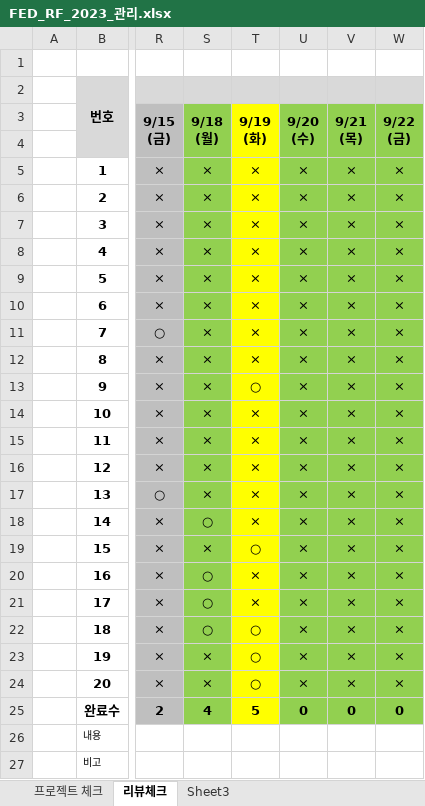
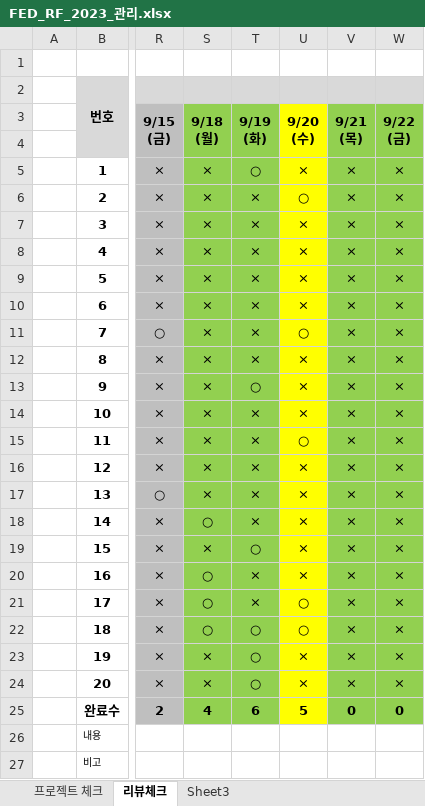
Before and after one commit to tombap8/FED-RF-2023-TOM, an Excel workbook: 999.학생자료/FED_RF_2023_관리.xlsx, sheet 리뷰체크, drawn as a sheet; only a part is shown, gaps mark what is left out; values as stored, in another font and other column widths than the file's, no borders; the diff names each change by its address in the sheet, - before the commit and + after, or states it on an @@ line.

Commit message:
Update FED_RF_2023_관리.xlsx

```diff
--- a/999.학생자료/FED_RF_2023_관리.xlsx (sheet 리뷰체크)
+++ b/999.학생자료/FED_RF_2023_관리.xlsx (sheet 리뷰체크)
-T3:T25 fill: #FFFF00
+T3:T25 fill: #92D050
-U3:U25 fill: #92D050
+U3:U25 fill: #FFFF00
-T5 (9/19 (화)): ×
+T5 (9/19 (화)): ○
-U6 (9/20 (수)): ×
+U6 (9/20 (수)): ○
-U11 (9/20 (수)): ×
+U11 (9/20 (수)): ○
-U15 (9/20 (수)): ×
+U15 (9/20 (수)): ○
-U21:U22 (9/20 (수)): ×
+U21:U22 (9/20 (수)): ○
-T25 (9/19 (화)): 5
+T25 (9/19 (화)): 6
-U25 (9/20 (수)): 0
+U25 (9/20 (수)): 5
```
